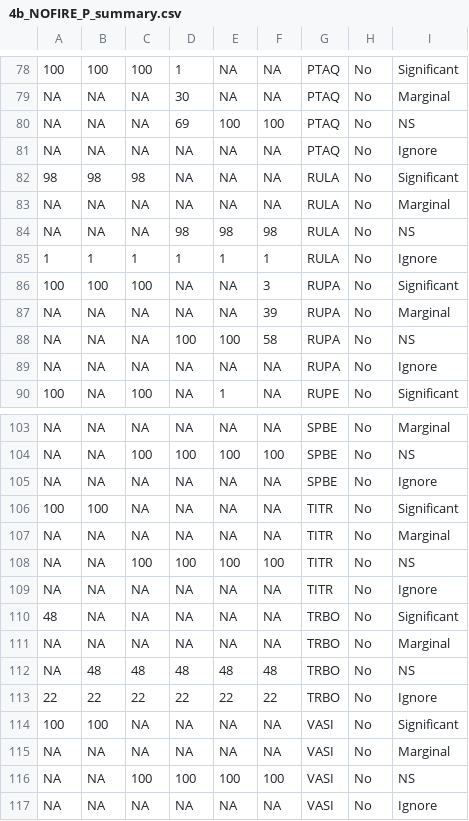
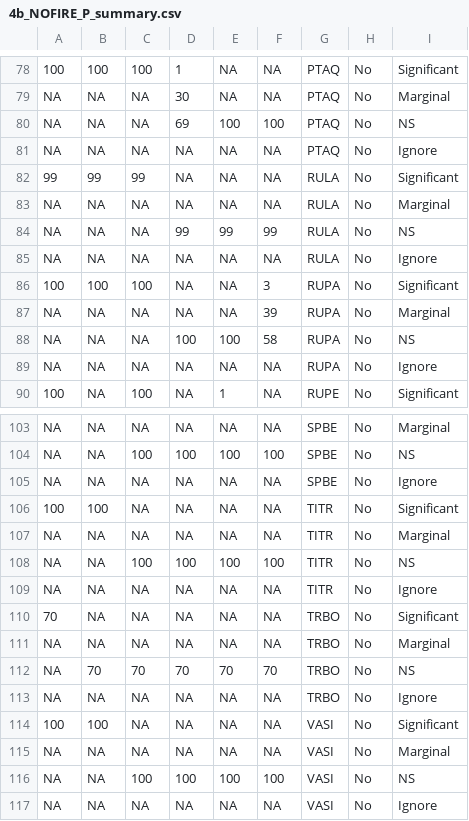
Before and after one commit to angert/rachel_noca, a CSV file: data/4b_NOFIRE_P_summary.csv, drawn as a sheet; only a part is shown, gaps mark what is left out; the diff covers the shown part only.

Commit message:
Corrected problematic bug affecting CAME, GAOV, HIAL, HODI, RULA, and TRBO

```diff
--- a/data/4b_NOFIRE_P_summary.csv
+++ b/data/4b_NOFIRE_P_summary.csv
@@ -81,6 +81,6 @@ NA,NA,NA,69,100,100,"PTAQ","No","NS"
 NA,NA,NA,NA,NA,NA,"PTAQ","No","Ignore"
-98,98,98,NA,NA,NA,"RULA","No","Significant"
+99,99,99,NA,NA,NA,"RULA","No","Significant"
 NA,NA,NA,NA,NA,NA,"RULA","No","Marginal"
-NA,NA,NA,98,98,98,"RULA","No","NS"
-1,1,1,1,1,1,"RULA","No","Ignore"
+NA,NA,NA,99,99,99,"RULA","No","NS"
+NA,NA,NA,NA,NA,NA,"RULA","No","Ignore"
 100,100,100,NA,NA,3,"RUPA","No","Significant"
@@ -109,6 +109,6 @@ NA,NA,100,100,100,100,"TITR","No","NS"
 NA,NA,NA,NA,NA,NA,"TITR","No","Ignore"
-48,NA,NA,NA,NA,NA,"TRBO","No","Significant"
+70,NA,NA,NA,NA,NA,"TRBO","No","Significant"
 NA,NA,NA,NA,NA,NA,"TRBO","No","Marginal"
-NA,48,48,48,48,48,"TRBO","No","NS"
-22,22,22,22,22,22,"TRBO","No","Ignore"
+NA,70,70,70,70,70,"TRBO","No","NS"
+NA,NA,NA,NA,NA,NA,"TRBO","No","Ignore"
 100,100,NA,NA,NA,NA,"VASI","No","Significant"
```
Also changed, not shown: 3 added rows, 3 removed rows and 21 edited cells elsewhere in this file, 1 other file.
